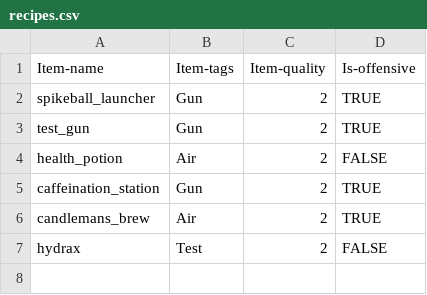
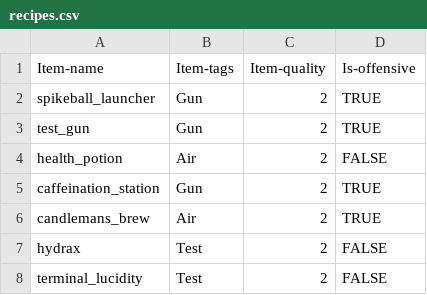
Before and after one commit to AidanCooper2003/AshenSkies, a CSV file: csv/recipes.csv, drawn as a sheet.

```diff
--- a/csv/recipes.csv
+++ b/csv/recipes.csv
@@ -7 +7,2 @@ candlemans_brew,Air,2,TRUE
 hydrax,Test,2,FALSE
+terminal_lucidity,Test,2,FALSE
```
Also changed, not shown: csv/conditions.csv, 4 other files.
